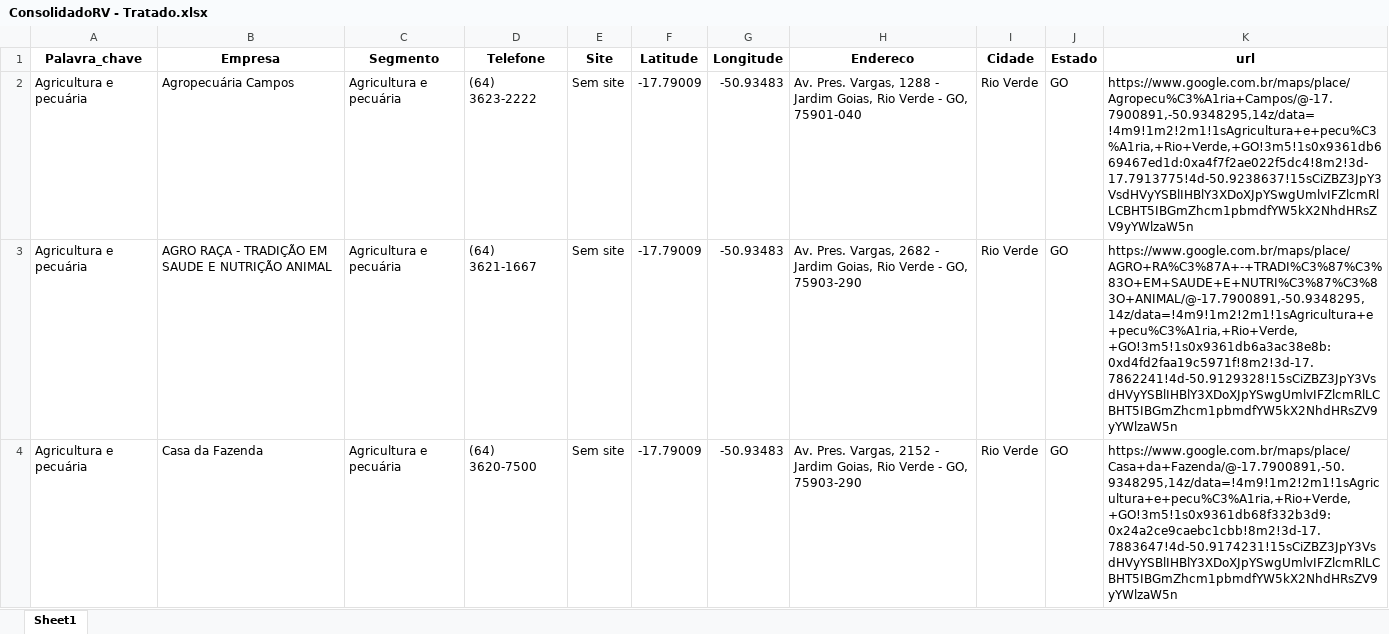
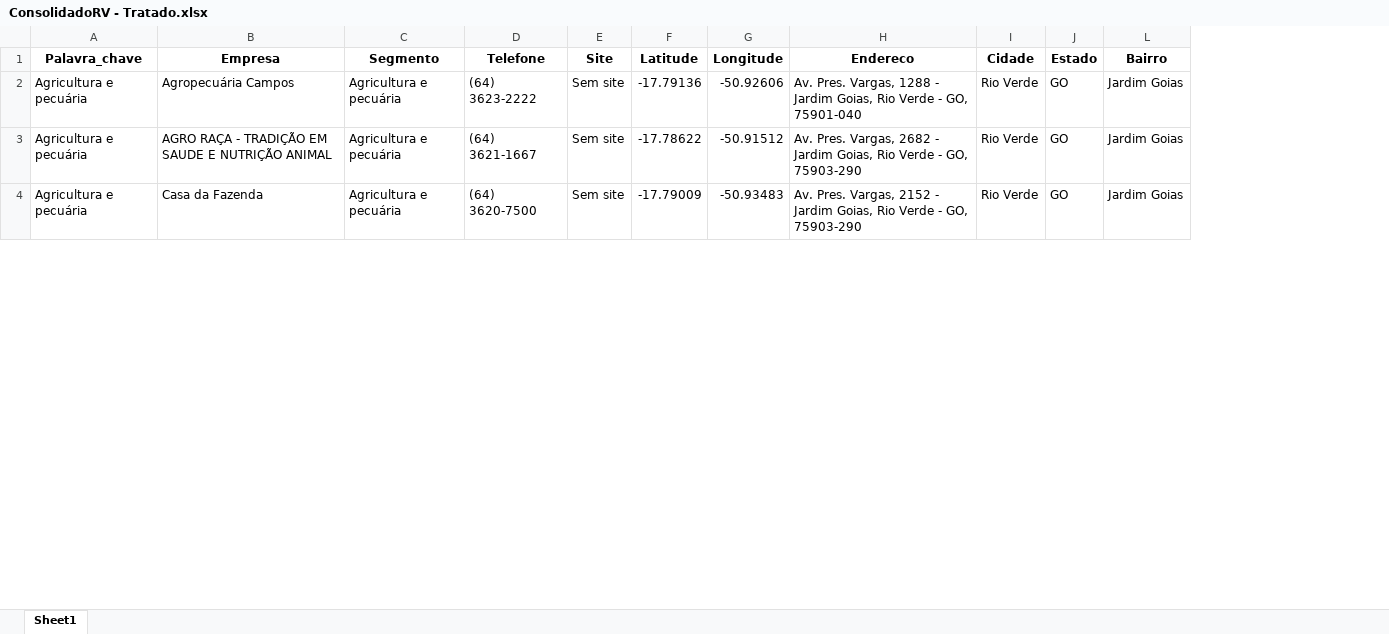
Before and after one commit to BI-Sicoob-Empresarial/repositorio, an Excel workbook: Base_Dados/Plano_de_Expansao/ConsolidadoRV - Tratado.xlsx, sheet Sheet1, drawn as a sheet; only a part is shown; values as stored, in another font and other column widths than the file's, no borders; removed rows and columns are numbered as before the commit, all else as after; the diff covers the shown part only; the diff names each change by its address in the sheet, - before the commit and + after, or states it on an @@ line.

Commit message:
Add files via upload

```diff
--- a/Base_Dados/Plano_de_Expansao/ConsolidadoRV - Tratado.xlsx (sheet Sheet1)
+++ b/Base_Dados/Plano_de_Expansao/ConsolidadoRV - Tratado.xlsx (sheet Sheet1)
@@ column K (url) hidden, rows 2-4: https://www.google.com.br/maps/place/Agropecu%C3%A1ria+Campos/@-17.7900891,-50.9348295,14z/data=!4m9!1m2!2m1!1sAgricultura+e+pecu%C3%A1ria,+Rio+Verde,+GO!3m5!1s0x9361db669467ed1d:0xa4f7f2ae022f5dc4!8m2!3d-17.7913775!4d-50.9238637!15sCiZBZ3JpY3VsdHVyYSBlIHBlY3XDoXJpYSwgUmlvIFZlcmRlLCBHT5IBGmZhcm1pbmdfYW5kX2NhdHRsZV9yYWlzaW5n | https://www.google.com.br/maps/place/AGRO+RA%C3%87A+-+TRADI%C3%87%C3%83O+EM+SAUDE+E+NUTRI%C3%87%C3%83O+ANIMAL/@-17.7900891,-50.9348295,14z/data=!4m9!1m2!2m1!1sAgricultura+e+pecu%C3%A1ria,+Rio+Verde,+GO!3m5!1s0x9361db6a3ac38e8b:0xd4fd2faa19c5971f!8m2!3d-17.7862241!4d-50.9129328!15sCiZBZ3JpY3VsdHVyYSBlIHBlY3XDoXJpYSwgUmlvIFZlcmRlLCBHT5IBGmZhcm1pbmdfYW5kX2NhdHRsZV9yYWlzaW5n | https://www.google.com.br/maps/place/Casa+da+Fazenda/@-17.7900891,-50.9348295,14z/data=!4m9!1m2!2m1!1sAgricultura+e+pecu%C3%A1ria,+Rio+Verde,+GO!3m5!1s0x9361db68f332b3d9:0x24a2ce9caebc1cbb!8m2!3d-17.7883647!4d-50.9174231!15sCiZBZ3JpY3VsdHVyYSBlIHBlY3XDoXJpYSwgUmlvIFZlcmRlLCBHT5IBGmZhcm1pbmdfYW5kX2NhdHRsZV9yYWlzaW5n @@
+column L (Bairro), rows 2-4: all Jardim Goias
-F2 (Latitude): -17.79009
+F2 (Latitude): -17.79136
-G2 (Longitude): -50.93483
+G2 (Longitude): -50.92606
-F3 (Latitude): -17.79009
+F3 (Latitude): -17.78622
-G3 (Longitude): -50.93483
+G3 (Longitude): -50.91512
```
Also changed, not shown: 4 edited cells elsewhere in this sheet.
